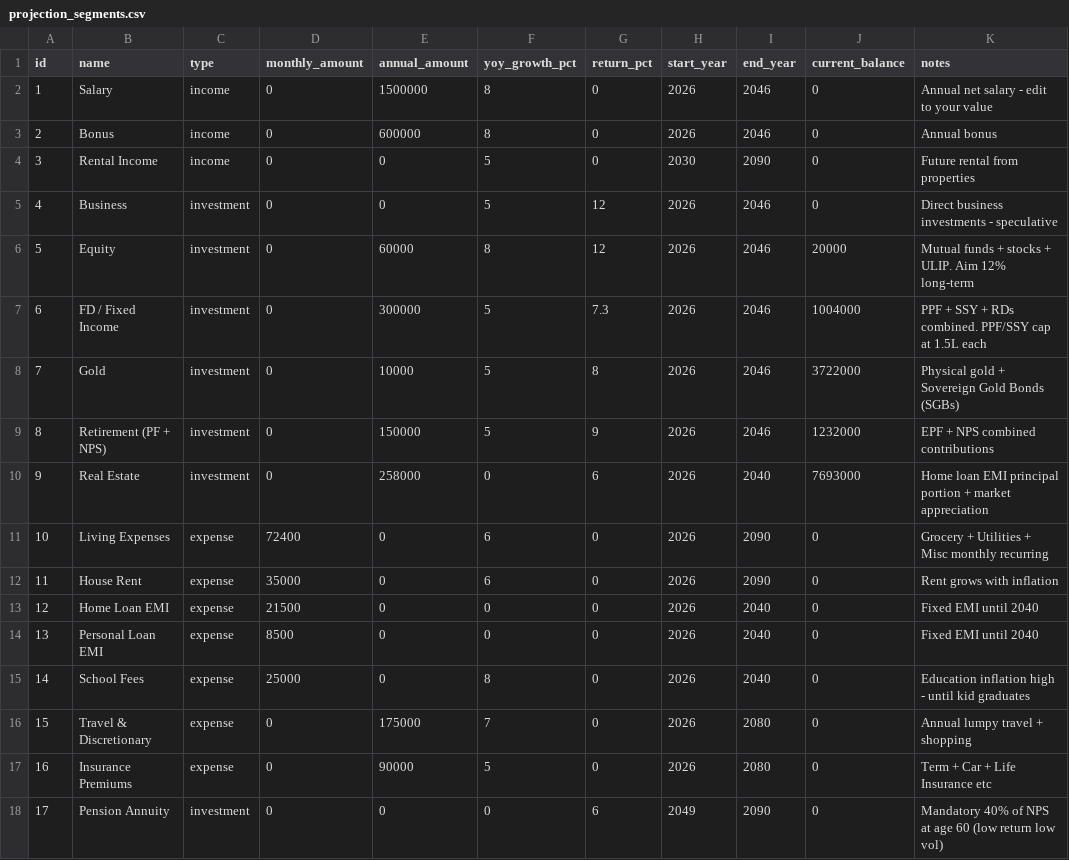
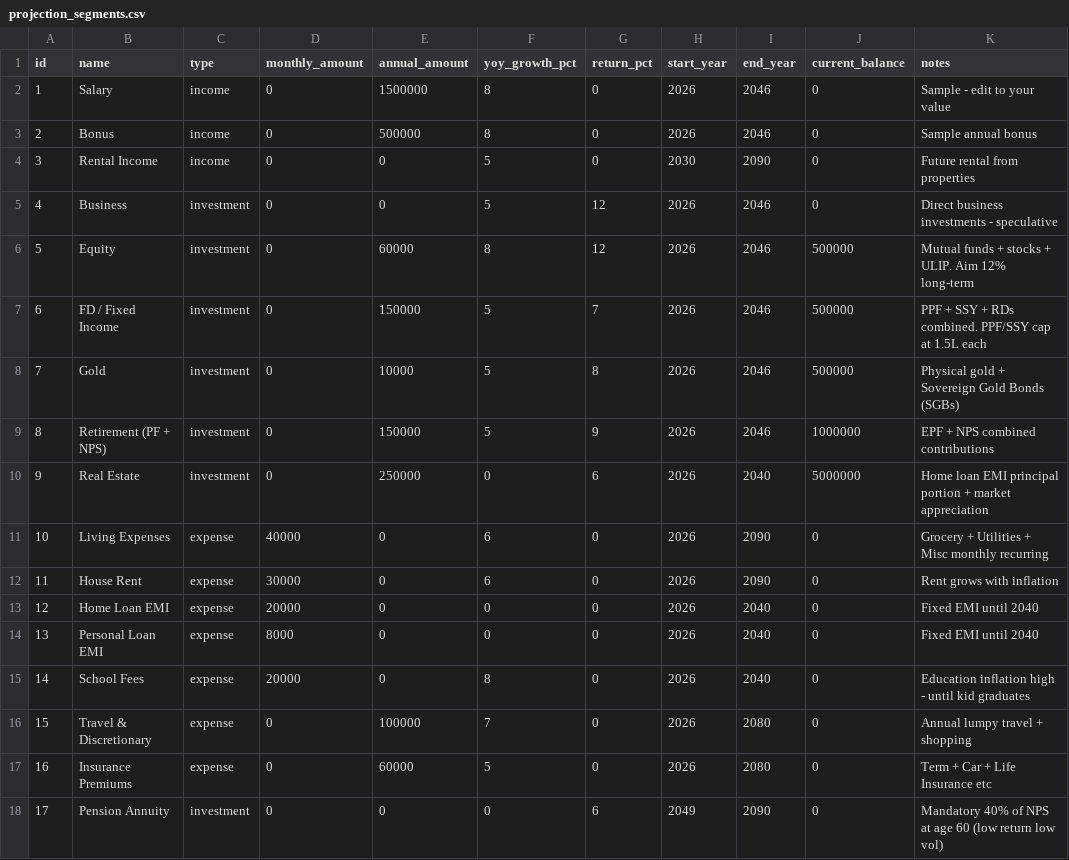
Before and after one commit to ToysRLife/vault, a CSV file: data/projection_segments.csv, drawn as a sheet.

```diff
--- a/data/projection_segments.csv
+++ b/data/projection_segments.csv
@@ -1,18 +1,18 @@
 id,name,type,monthly_amount,annual_amount,yoy_growth_pct,return_pct,start_year,end_year,current_balance,notes
-1,Salary,income,0,1500000,8,0,2026,2046,0,Annual net salary - edit to your value
-2,Bonus,income,0,600000,8,0,2026,2046,0,Annual bonus
+1,Salary,income,0,1500000,8,0,2026,2046,0,Sample - edit to your value
+2,Bonus,income,0,500000,8,0,2026,2046,0,Sample annual bonus
 3,Rental Income,income,0,0,5,0,2030,2090,0,Future rental from properties
 4,Business,investment,0,0,5,12,2026,2046,0,Direct business investments - speculative
-5,Equity,investment,0,60000,8,12,2026,2046,20000,Mutual funds + stocks + ULIP. Aim 12% long-term
-6,FD / Fixed Income,investment,0,300000,5,7.3,2026,2046,1004000,PPF + SSY + RDs combined. PPF/SSY cap at 1.5L each
-7,Gold,investment,0,10000,5,8,2026,2046,3722000,Physical gold + Sovereign Gold Bonds (SGBs)
-8,Retirement (PF + NPS),investment,0,150000,5,9,2026,2046,1232000,EPF + NPS combined contributions
-9,Real Estate,investment,0,258000,0,6,2026,2040,7693000,Home loan EMI principal portion + market appreciation
-10,Living Expenses,expense,72400,0,6,0,2026,2090,0,Grocery + Utilities + Misc monthly recurring
-11,House Rent,expense,35000,0,6,0,2026,2090,0,Rent grows with inflation
-12,Home Loan EMI,expense,21500,0,0,0,2026,2040,0,Fixed EMI until 2040
-13,Personal Loan EMI,expense,8500,0,0,0,2026,2040,0,Fixed EMI until 2040
-14,School Fees,expense,25000,0,8,0,2026,2040,0,Education inflation high - until kid graduates
-15,Travel & Discretionary,expense,0,175000,7,0,2026,2080,0,Annual lumpy travel + shopping
-16,Insurance Premiums,expense,0,90000,5,0,2026,2080,0,Term + Car + Life Insurance etc
+5,Equity,investment,0,60000,8,12,2026,2046,500000,Mutual funds + stocks + ULIP. Aim 12% long-term
+6,FD / Fixed Income,investment,0,150000,5,7,2026,2046,500000,PPF + SSY + RDs combined. PPF/SSY cap at 1.5L each
+7,Gold,investment,0,10000,5,8,2026,2046,500000,Physical gold + Sovereign Gold Bonds (SGBs)
+8,Retirement (PF + NPS),investment,0,150000,5,9,2026,2046,1000000,EPF + NPS combined contributions
+9,Real Estate,investment,0,250000,0,6,2026,2040,5000000,Home loan EMI principal portion + market appreciation
+10,Living Expenses,expense,40000,0,6,0,2026,2090,0,Grocery + Utilities + Misc monthly recurring
+11,House Rent,expense,30000,0,6,0,2026,2090,0,Rent grows with inflation
+12,Home Loan EMI,expense,20000,0,0,0,2026,2040,0,Fixed EMI until 2040
+13,Personal Loan EMI,expense,8000,0,0,0,2026,2040,0,Fixed EMI until 2040
+14,School Fees,expense,20000,0,8,0,2026,2040,0,Education inflation high - until kid graduates
+15,Travel & Discretionary,expense,0,100000,7,0,2026,2080,0,Annual lumpy travel + shopping
+16,Insurance Premiums,expense,0,60000,5,0,2026,2080,0,Term + Car + Life Insurance etc
 17,Pension Annuity,investment,0,0,0,6,2049,2090,0,Mandatory 40% of NPS at age 60 (low return low vol)
```
Also changed, not shown: data/goals.csv, data/investments.csv, 7 other files.
